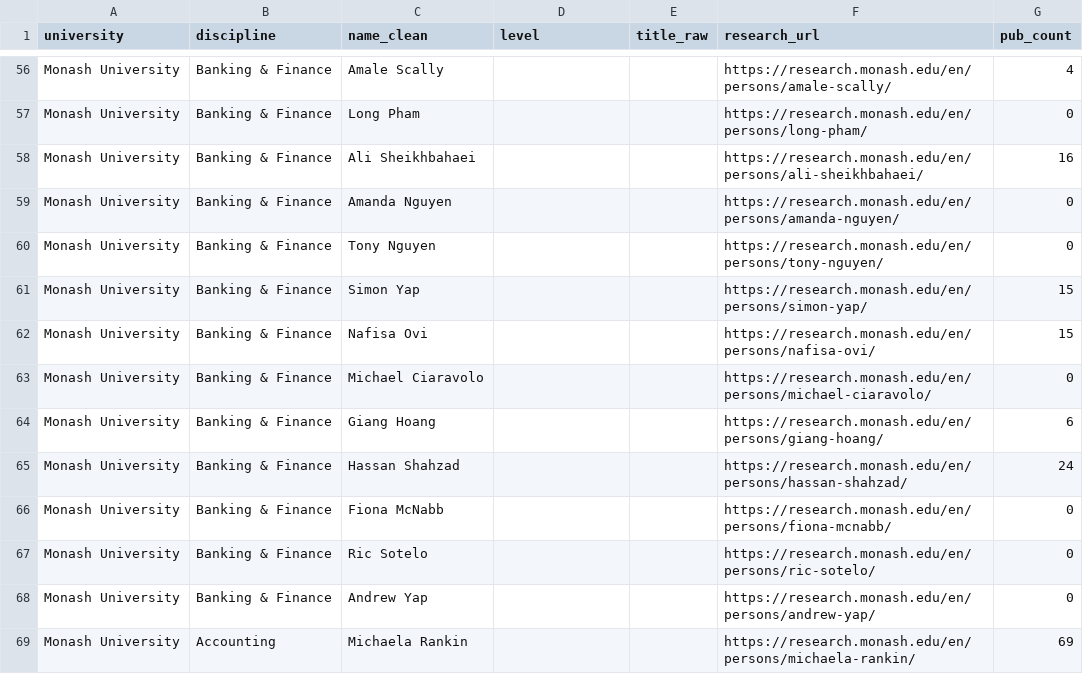
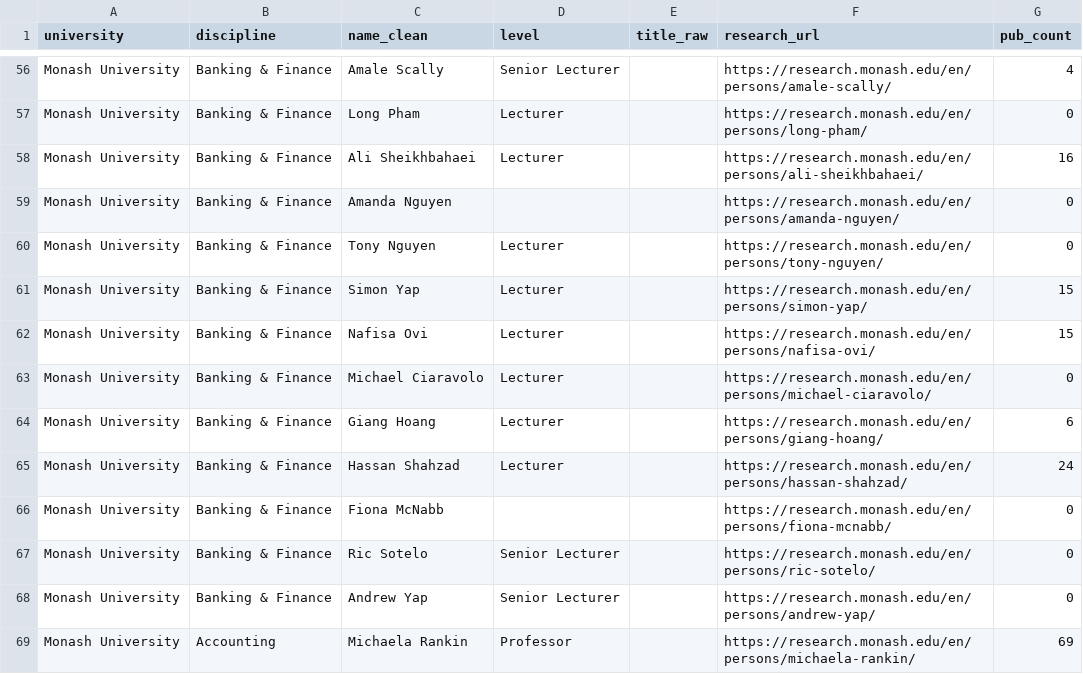
Before and after one commit to yuhanwang0612/cits3200-, a CSV file: monash_staff.csv, drawn as a sheet; only a part is shown, gaps mark what is left out; the diff covers the shown part only; the diff names each change by its address in the sheet, - before the commit and + after, or states it on an @@ line.

```diff
--- a/monash_staff.csv
+++ b/monash_staff.csv
-D56 (level): (empty)
+D56 (level): Senior Lecturer
-D57:D58 (level): (empty)
+D57:D58 (level): Lecturer
-D60:D65 (level): (empty)
+D60:D65 (level): Lecturer
-D67:D68 (level): (empty)
+D67:D68 (level): Senior Lecturer
-D69 (level): (empty)
+D69 (level): Professor
```
Also changed, not shown: 129 edited cells elsewhere in this file, 2 other files.
